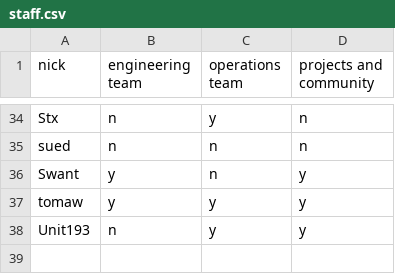
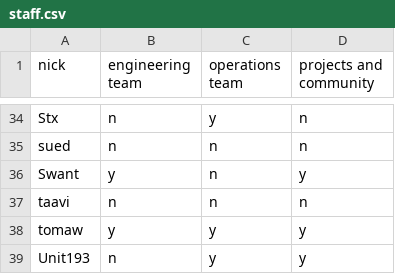
Before and after one commit to Libera-Chat/libera-chat.github.io, a CSV file: _data/staff.csv, drawn as a sheet; only a part is shown, gaps mark what is left out.

Commit message:
Update bylaws and staff list
Per 2025-11-28 MGM

```diff
--- a/_data/staff.csv
+++ b/_data/staff.csv
@@ -36,2 +36,3 @@ sued,n,n,n
 Swant,y,n,y
+taavi,n,n,n
 tomaw,y,y,y
```
Also changed, not shown: 1 other file.
